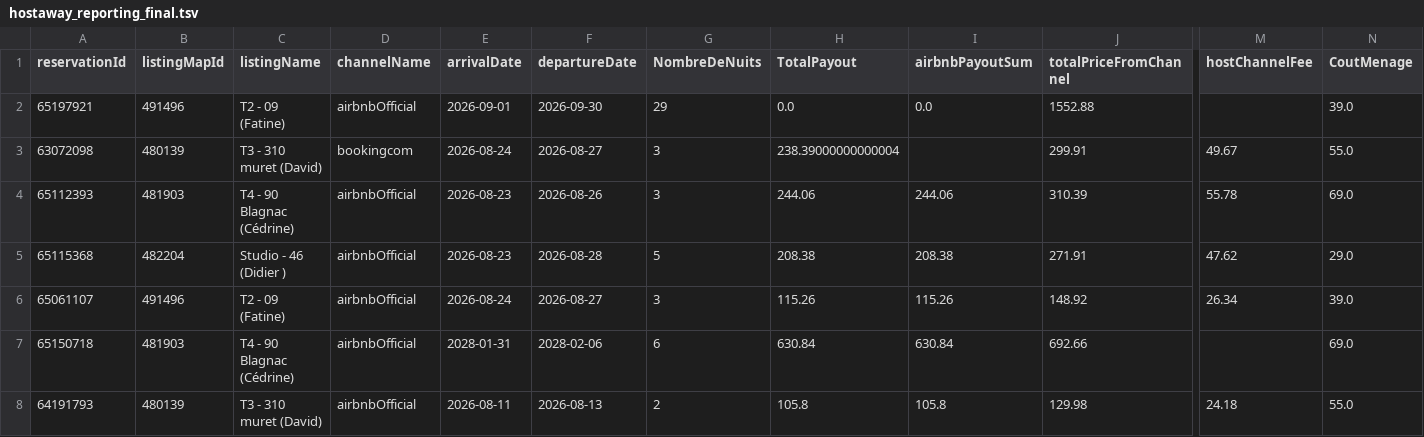
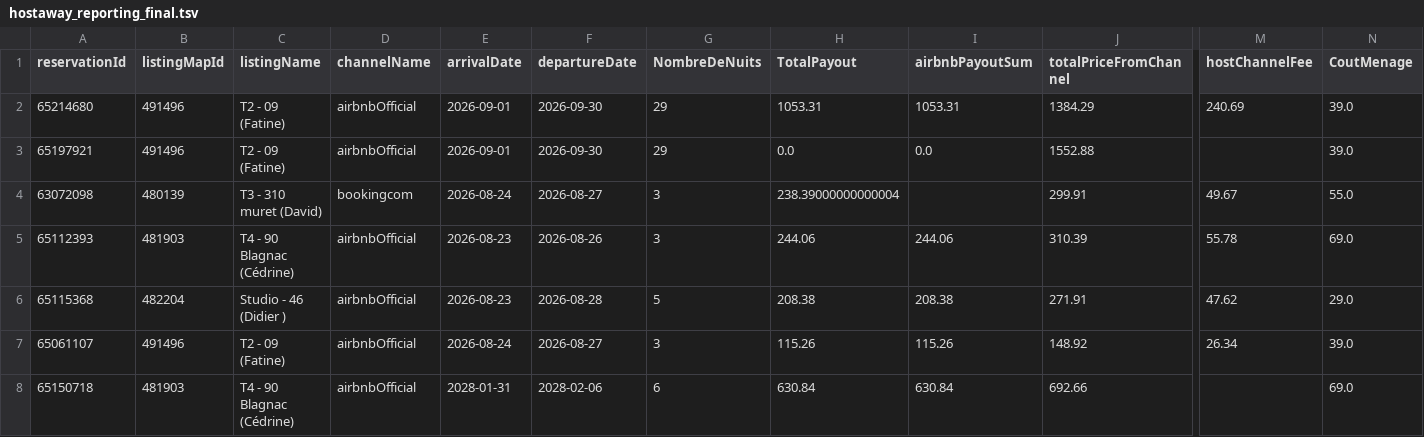
Before and after one commit to eschmitt27/hostaway-reporting, a TSV file: hostaway_reporting_final.tsv, drawn as a sheet; only a part is shown, gaps mark what is left out; the shorter side is filled out with more unchanged rows; rows hold the shown columns only; the diff names each change by its address in the sheet, - before the commit and + after, or states it on an @@ line.

```diff
--- a/hostaway_reporting_final.tsv
+++ b/hostaway_reporting_final.tsv
+row 2: 65214680 | 491496 | T2 - 09 (Fatine) | airbnbOfficial | 2026-09-01 | 2026-09-30 | 29 | 1053.31 | 1053.31 | 1384.29 | 240.69 | 39.0
```
Also changed, not shown: reservations_hostaway.tsv, 1 other file.
